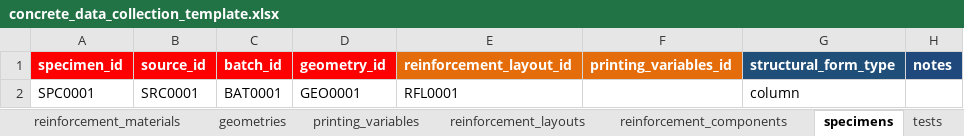
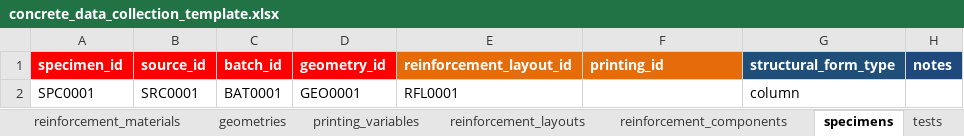
Before and after one commit to civita-network/civita-experimental-database-schema, an Excel workbook: concrete_data_collection_template.xlsx, sheet specimens, drawn as a sheet; values as stored, in another font and other column widths than the file's, no borders; the diff names each change by its address in the sheet, - before the commit and + after, or states it on an @@ line.

```diff
--- a/concrete_data_collection_template.xlsx (sheet specimens)
+++ b/concrete_data_collection_template.xlsx (sheet specimens)
-F1: printing_variables_id
+F1: printing_id
```
Also changed, not shown: sheet printing_variables, sheet keywords, sheet geometries, sheet material_batches, sheet reinforcement_materials, sheet literature_sources, other sheet tabs, 1 other file.
